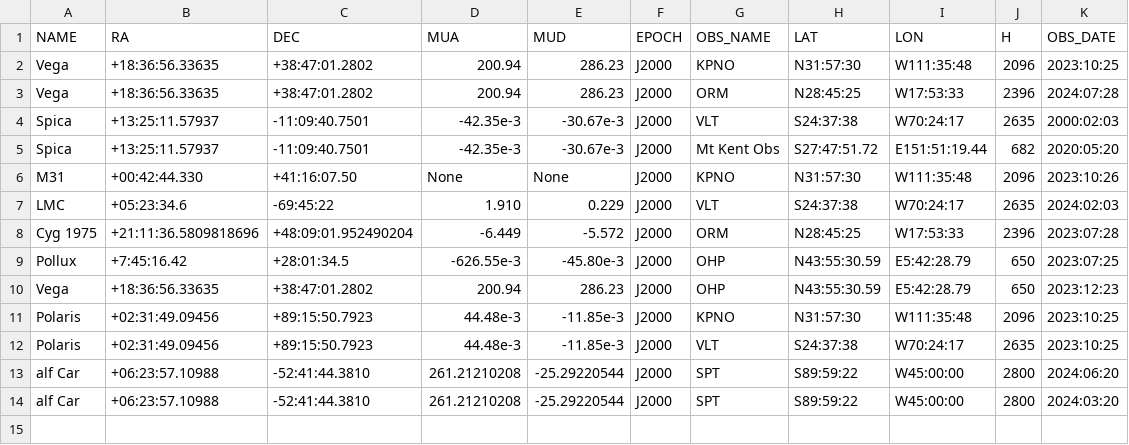
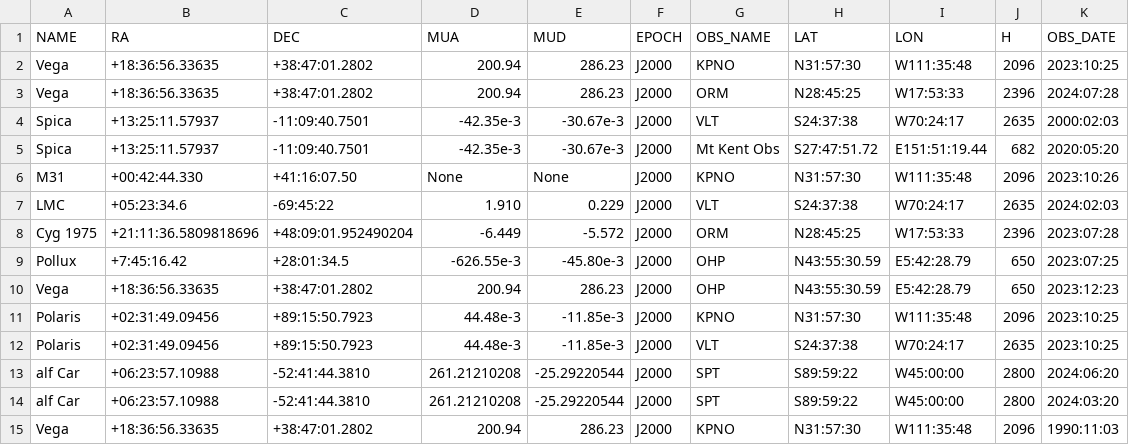
Before and after one commit to 00-berni/proj_0, a CSV file: data/targets.csv, drawn as a sheet; the diff names each change by its address in the sheet, - before the commit and + after, or states it on an @@ line.

Commit message:
Update targets

```diff
--- a/data/targets.csv
+++ b/data/targets.csv
+row 15: Vega | +18:36:56.33635 | +38:47:01.2802 | 200.94 | 286.23 | J2000 | KPNO | N31:57:30 | W111:35:48 | 2096 | 1990:11:03
```
